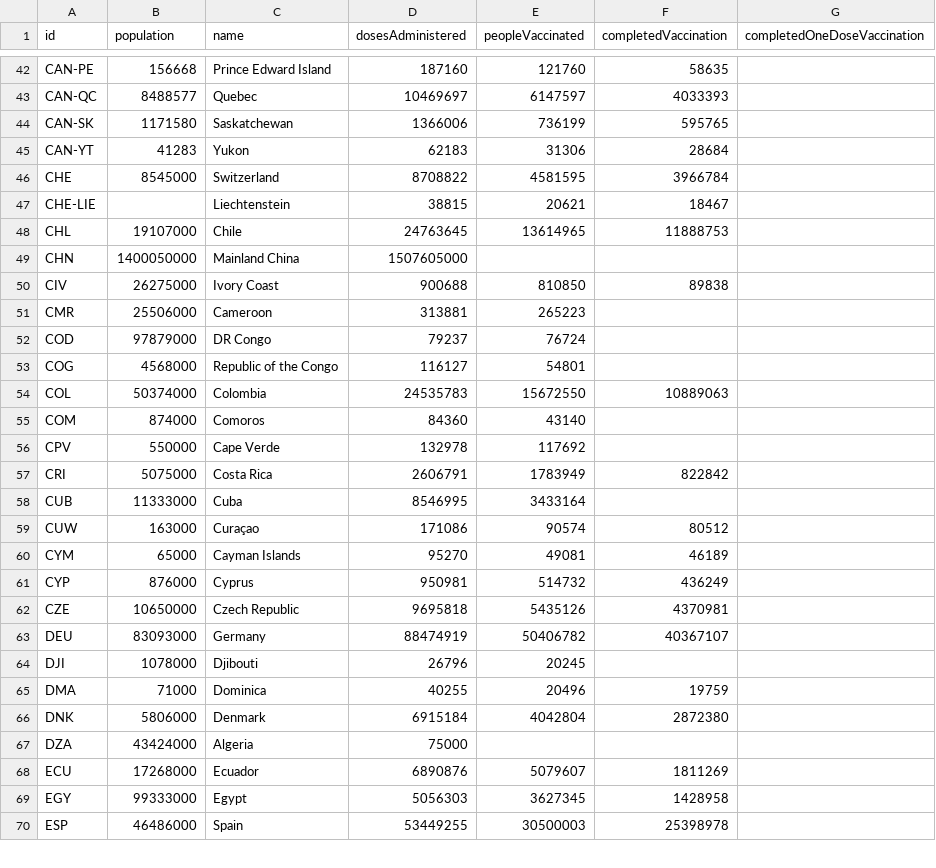
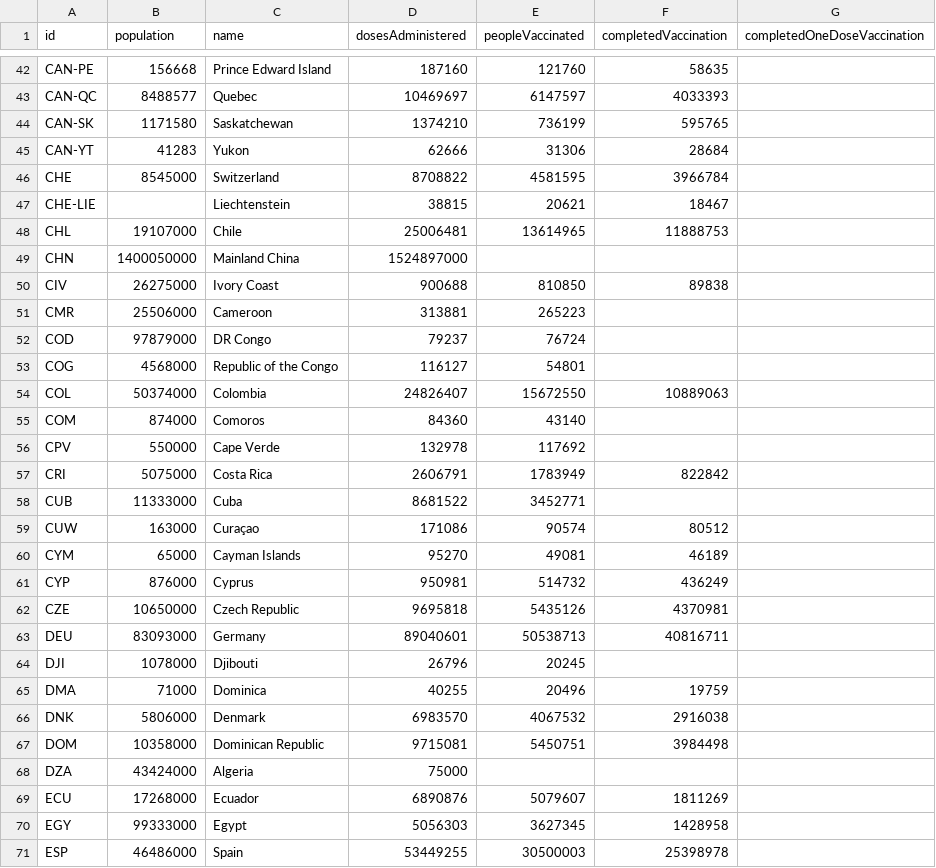
Before and after one commit to BloombergGraphics/covid-vaccine-tracker-data, a CSV file: data/current-global.csv, drawn as a sheet; only a part is shown, gaps mark what is left out; the diff covers the shown part only.

```diff
--- a/data/current-global.csv
+++ b/data/current-global.csv
@@ -43,8 +43,8 @@ CAN-PE,156668,Prince Edward Island,187160,121760,58635,
 CAN-QC,8488577,Quebec,10469697,6147597,4033393,
-CAN-SK,1171580,Saskatchewan,1366006,736199,595765,
-CAN-YT,41283,Yukon,62183,31306,28684,
+CAN-SK,1171580,Saskatchewan,1374210,736199,595765,
+CAN-YT,41283,Yukon,62666,31306,28684,
 CHE,8545000,Switzerland,8708822,4581595,3966784,
 CHE-LIE,,Liechtenstein,38815,20621,18467,
-CHL,19107000,Chile,24763645,13614965,11888753,
-CHN,1400050000,Mainland China,1507605000,,,
+CHL,19107000,Chile,25006481,13614965,11888753,
+CHN,1400050000,Mainland China,1524897000,,,
 CIV,26275000,Ivory Coast,900688,810850,89838,
@@ -53,3 +53,3 @@ COD,97879000,DR Congo,79237,76724,,
 COG,4568000,Republic of the Congo,116127,54801,,
-COL,50374000,Colombia,24535783,15672550,10889063,
+COL,50374000,Colombia,24826407,15672550,10889063,
 COM,874000,Comoros,84360,43140,,
@@ -57,3 +57,3 @@ CPV,550000,Cape Verde,132978,117692,,
 CRI,5075000,Costa Rica,2606791,1783949,822842,
-CUB,11333000,Cuba,8546995,3433164,,
+CUB,11333000,Cuba,8681522,3452771,,
 CUW,163000,Curaçao,171086,90574,80512,
@@ -62,6 +62,7 @@ CYP,876000,Cyprus,950981,514732,436249,
 CZE,10650000,Czech Republic,9695818,5435126,4370981,
-DEU,83093000,Germany,88474919,50406782,40367107,
+DEU,83093000,Germany,89040601,50538713,40816711,
 DJI,1078000,Djibouti,26796,20245,,
 DMA,71000,Dominica,40255,20496,19759,
-DNK,5806000,Denmark,6915184,4042804,2872380,
+DNK,5806000,Denmark,6983570,4067532,2916038,
+DOM,10358000,Dominican Republic,9715081,5450751,3984498,
 DZA,43424000,Algeria,75000,,,
```
Also changed, not shown: 153 edited cells elsewhere in this file, data/current-usa.csv, data/historical-global-doses-administered.csv, 2 other files.
